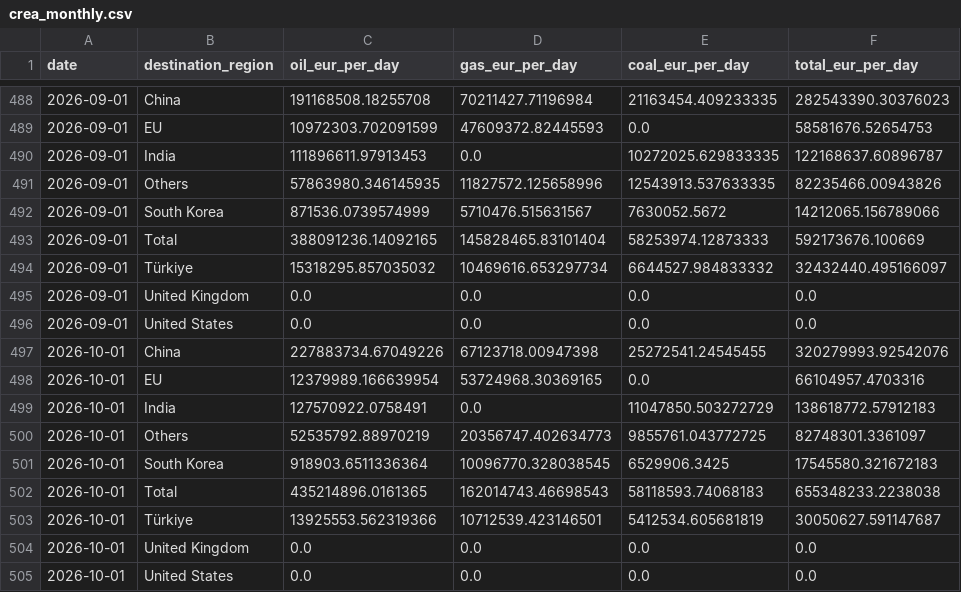
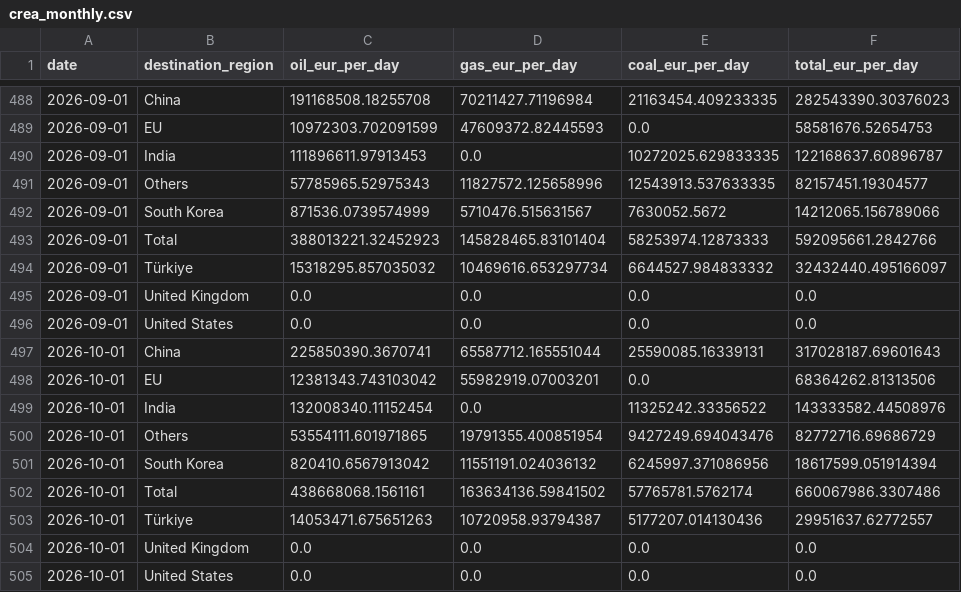
Before and after one commit to lorenzo-pasteris/Analisi-Russia-Ucraina, a CSV file: data/crea_monthly.csv, drawn as a sheet; only a part is shown, gaps mark what is left out; the diff covers the shown part only.

```diff
--- a/data/crea_monthly.csv
+++ b/data/crea_monthly.csv
@@ -490,5 +490,5 @@ date,destination_region,oil_eur_per_day,gas_eur_per_day,coal_eur_per_day,total_e
 2026-09-01,India,111896611.97913453,0.0,10272025.629833335,122168637.60896787
-2026-09-01,Others,57863980.346145935,11827572.125658996,12543913.537633335,82235466.00943826
+2026-09-01,Others,57785965.52975343,11827572.125658996,12543913.537633335,82157451.19304577
 2026-09-01,South Korea,871536.0739574999,5710476.515631567,7630052.5672,14212065.156789066
-2026-09-01,Total,388091236.14092165,145828465.83101404,58253974.12873333,592173676.100669
+2026-09-01,Total,388013221.32452923,145828465.83101404,58253974.12873333,592095661.2842766
 2026-09-01,Türkiye,15318295.857035032,10469616.653297734,6644527.984833332,32432440.495166097
@@ -496,9 +496,9 @@ date,destination_region,oil_eur_per_day,gas_eur_per_day,coal_eur_per_day,total_e
 2026-09-01,United States,0.0,0.0,0.0,0.0
-2026-10-01,China,227883734.67049226,67123718.00947398,25272541.24545455,320279993.92542076
-2026-10-01,EU,12379989.166639954,53724968.30369165,0.0,66104957.4703316
-2026-10-01,India,127570922.0758491,0.0,11047850.503272729,138618772.57912183
-2026-10-01,Others,52535792.88970219,20356747.402634773,9855761.043772725,82748301.3361097
-2026-10-01,South Korea,918903.6511336364,10096770.328038545,6529906.3425,17545580.321672183
-2026-10-01,Total,435214896.0161365,162014743.46698543,58118593.74068183,655348233.2238038
-2026-10-01,Türkiye,13925553.562319366,10712539.423146501,5412534.605681819,30050627.591147687
+2026-10-01,China,225850390.3670741,65587712.165551044,25590085.16339131,317028187.69601643
+2026-10-01,EU,12381343.743103042,55982919.07003201,0.0,68364262.81313506
+2026-10-01,India,132008340.11152454,0.0,11325242.33356522,143333582.44508976
+2026-10-01,Others,53554111.601971865,19791355.400851954,9427249.694043476,82772716.69686729
+2026-10-01,South Korea,820410.6567913042,11551191.024036132,6245997.371086956,18617599.051914394
+2026-10-01,Total,438668068.1561161,163634136.59841502,57765781.5762174,660067986.3307486
+2026-10-01,Türkiye,14053471.675651263,10720958.93794387,5177207.014130436,29951637.62772557
 2026-10-01,United Kingdom,0.0,0.0,0.0,0.0
```
Also changed, not shown: 12 edited cells elsewhere in this file, data/crea_counter.csv, data/crea_ports_daily.csv.
